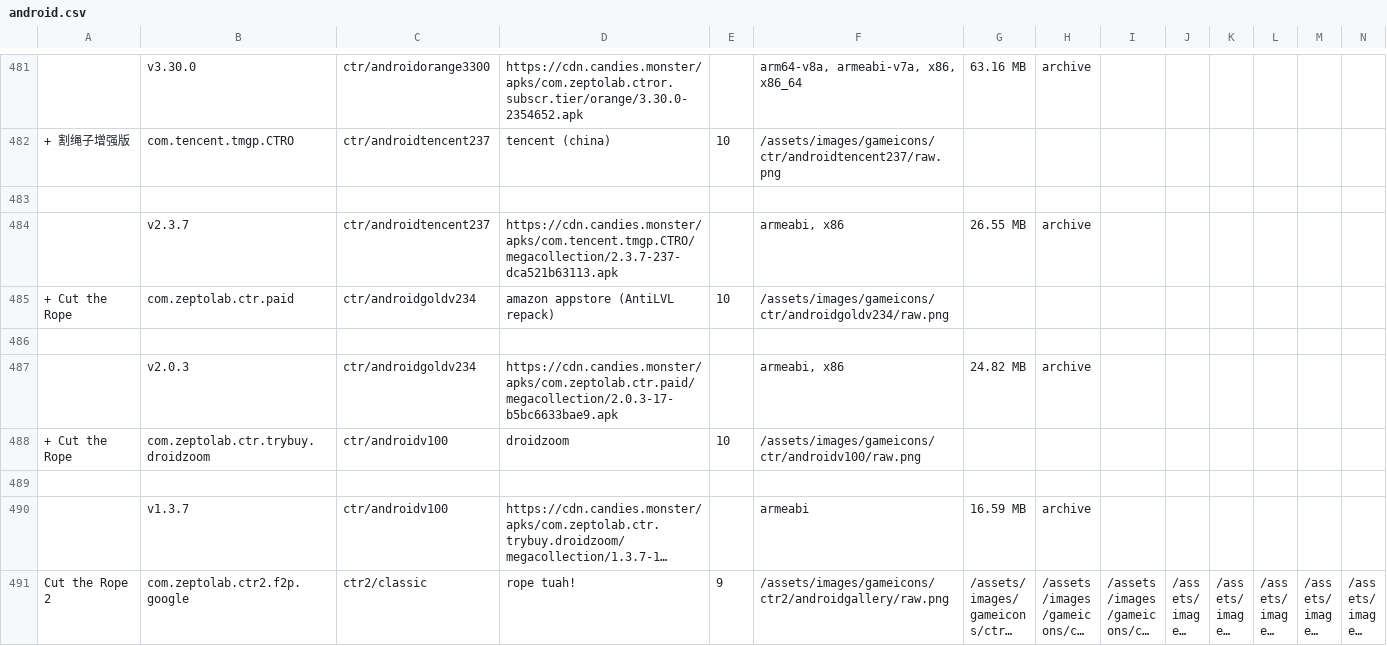
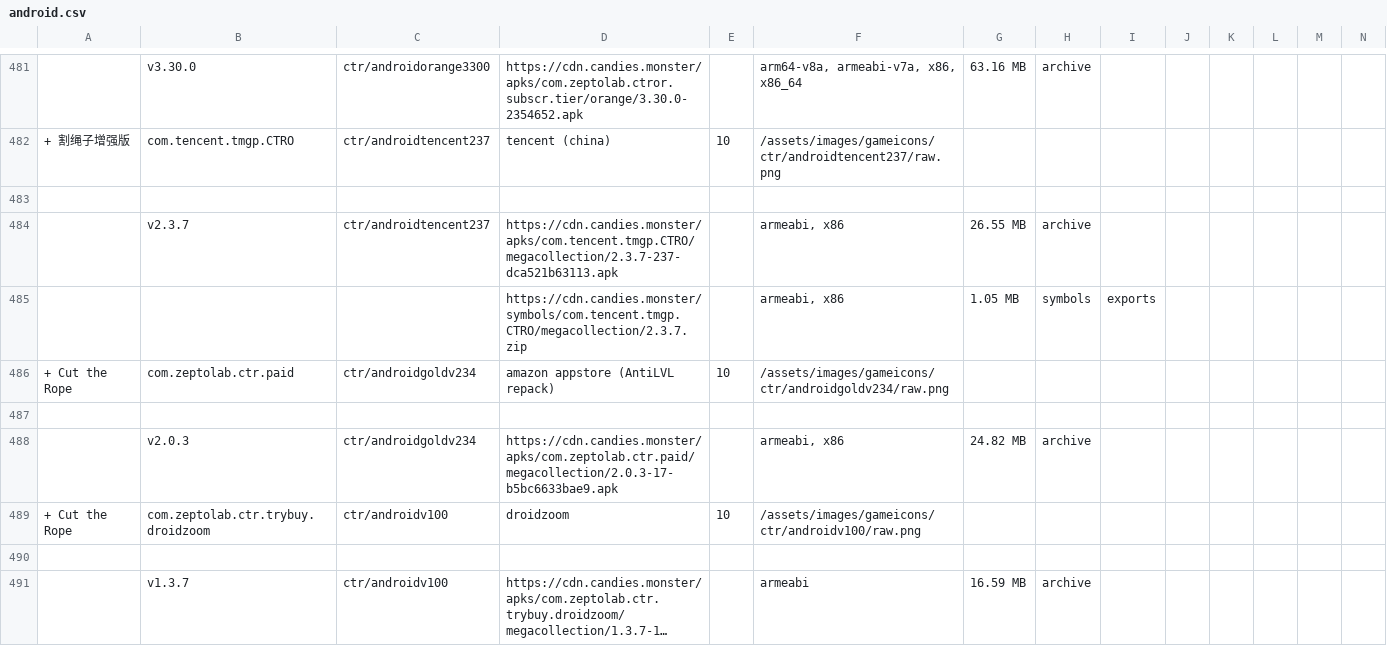
Before and after one commit to sogful/candies.monster, a CSV file: versions/android.csv, drawn as a sheet; only a part is shown, gaps mark what is left out; the shorter side is filled out with more unchanged rows; long unchanged cells end in …; rows hold the shown columns only; the diff covers the shown part only; the diff names each change by its address in the sheet, - before the commit and + after, or states it on an @@ line.

Commit message:
+4 recovered regional symbols

```diff
--- a/versions/android.csv
+++ b/versions/android.csv
+row 485:  |  |  | https://cdn.candies.monster/symbols/com.tencent.tmgp.CTRO/megacollection/2.3.7.zip |  | armeabi, x86 | 1.05 MB | symbols | exports
```
Also changed, not shown: 3 added rows elsewhere in this file.
